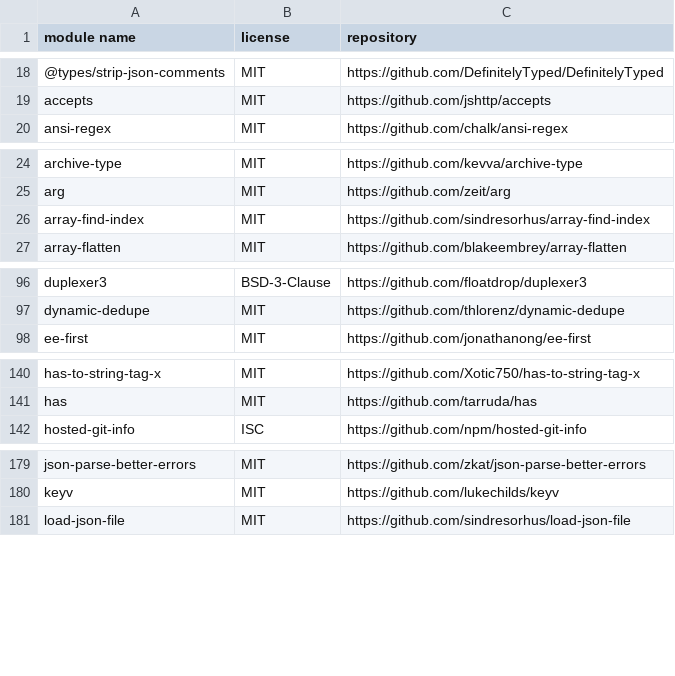
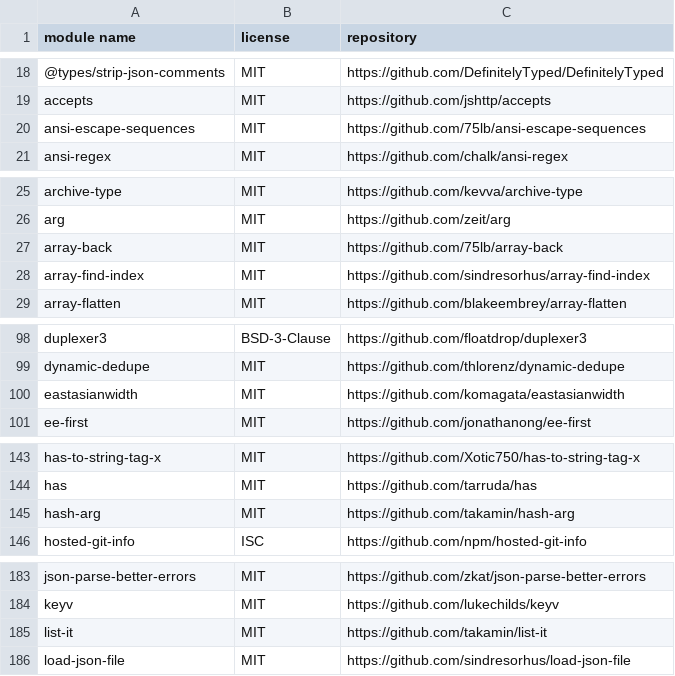
Before and after one commit to Janho-Dev/Janho-Server, a CSV file: src/janho/resource/Licenses.csv, drawn as a sheet; only a part is shown, gaps mark what is left out; the diff covers the shown part only; the diff names each change by its address in the sheet, - before the commit and + after, or states it on an @@ line.

```diff
--- a/src/janho/resource/Licenses.csv
+++ b/src/janho/resource/Licenses.csv
+row 20: ansi-escape-sequences | MIT | https://github.com/75lb/ansi-escape-sequences
+row 27: array-back | MIT | https://github.com/75lb/array-back
+row 100: eastasianwidth | MIT | https://github.com/komagata/eastasianwidth
+row 145: hash-arg | MIT | https://github.com/takamin/hash-arg
+row 185: list-it | MIT | https://github.com/takamin/list-it
```
Also changed, not shown: 1 added row elsewhere in this file, 4 other files.
